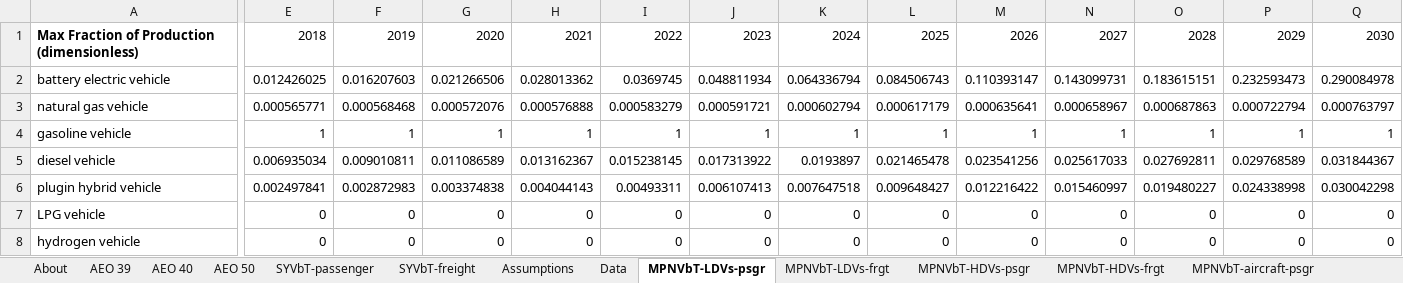
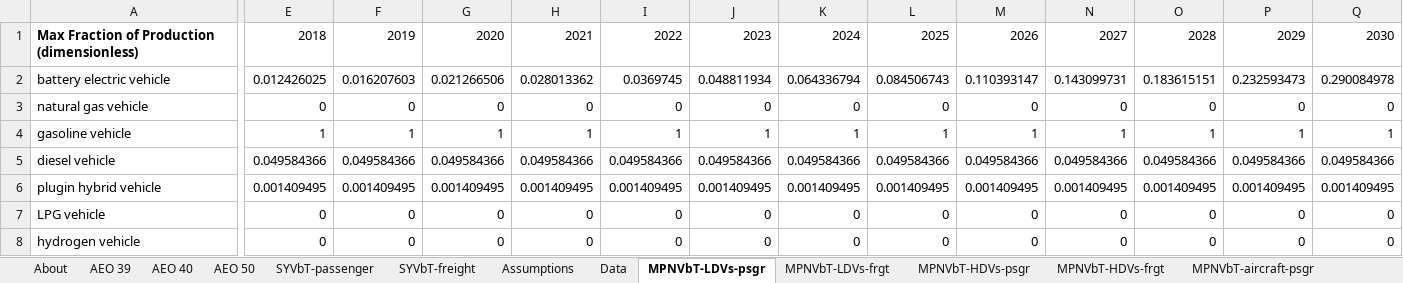
Before and after one commit to EnergyInnovation/eps-brazil, an Excel workbook: InputData/trans/MPNVbT/Max Perc New Veh by Technology.xlsx, sheet MPNVbT-LDVs-psgr, drawn as a sheet; only a part is shown, gaps mark what is left out; values as stored, in another font and other column widths than the file's, no borders; removed rows and columns are numbered as before the commit, all else as after; rows hold the shown columns only; the diff covers the shown part only; the diff names each change by its address in the sheet, - before the commit and + after, or states it on an @@ line.

Commit message:
Edit to allowable technologies in MPNVbT

```diff
--- a/InputData/trans/MPNVbT/Max Perc New Veh by Technology.xlsx (sheet MPNVbT-LDVs-psgr)
+++ b/InputData/trans/MPNVbT/Max Perc New Veh by Technology.xlsx (sheet MPNVbT-LDVs-psgr)
-row 3: natural gas vehicle | 0.000565771 | 0.000568468 | 0.000572076 | 0.000576888 | 0.000583279 | 0.000591721 | 0.000602794 | 0.000617179 | 0.000635641 | 0.000658967 | 0.000687863 | 0.000722794 | 0.000763797
+row 3: natural gas vehicle | 0 | 0 | 0 | 0 | 0 | 0 | 0 | 0 | 0 | 0 | 0 | 0 | 0
-row 5: diesel vehicle | 0.006935034 | 0.009010811 | 0.011086589 | 0.013162367 | 0.015238145 | 0.017313922 | 0.0193897 | 0.021465478 | 0.023541256 | 0.025617033 | 0.027692811 | 0.029768589 | 0.031844367
+row 5: diesel vehicle | 0.049584366 | 0.049584366 | 0.049584366 | 0.049584366 | 0.049584366 | 0.049584366 | 0.049584366 | 0.049584366 | 0.049584366 | 0.049584366 | 0.049584366 | 0.049584366 | 0.049584366
-E6: 0.002497841
+E6: 0.001409495
-F6: 0.002872983
+F6: 0.001409495
-G6: 0.003374838
+G6: 0.001409495
-H6: 0.004044143
+H6: 0.001409495
-I6: 0.00493311
+I6: 0.001409495
-J6: 0.006107413
+J6: 0.001409495
-K6: 0.007647518
+K6: 0.001409495
-L6: 0.009648427
+L6: 0.001409495
-M6: 0.012216422
+M6: 0.001409495
-N6: 0.015460997
+N6: 0.001409495
-O6: 0.019480227
+O6: 0.001409495
-P6: 0.024338998
+P6: 0.001409495
-Q6: 0.030042298
+Q6: 0.001409495
```
Also changed, not shown: 20 edited cells elsewhere in this sheet, sheet Data, sheet MPNVbT-HDVs-psgr, sheet MPNVbT-LDVs-frgt, sheet MPNVbT-rail-psgr, sheet MPNVbT-ships-psgr, sheet SYVbT-passenger, 1 more sheet, 1 other file.
